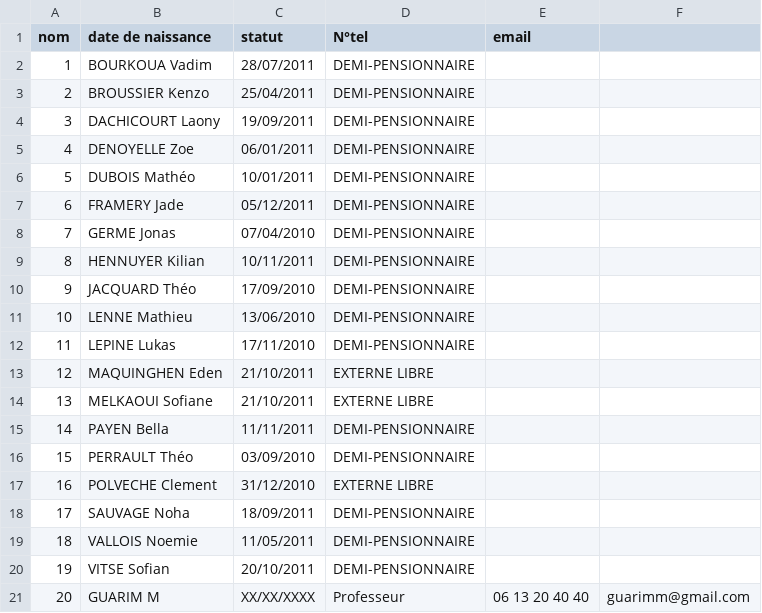
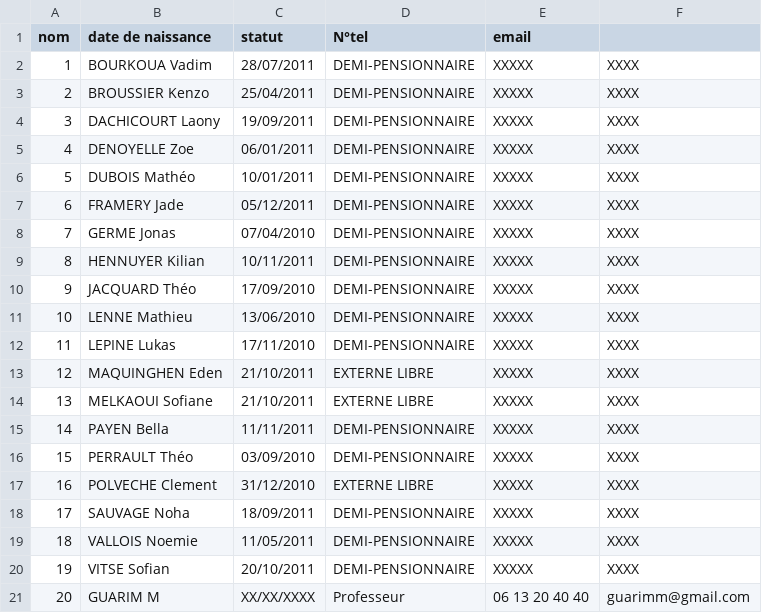
Before and after one commit to guarim/Reco-eleves, a CSV file: personnel.csv, drawn as a sheet.

Commit message:
Update personnel.csv

```diff
--- a/personnel.csv
+++ b/personnel.csv
@@ -1,21 +1,21 @@
 nom, date de naissance, statut, N°tel, email
-1,	BOURKOUA Vadim,	28/07/2011,	DEMI-PENSIONNAIRE,
-2,	BROUSSIER Kenzo,	25/04/2011,	DEMI-PENSIONNAIRE,
-3,	DACHICOURT Laony,	19/09/2011,	DEMI-PENSIONNAIRE,
-4,	DENOYELLE Zoe	, 06/01/2011,	DEMI-PENSIONNAIRE
-5,	DUBOIS Mathéo,	10/01/2011,	DEMI-PENSIONNAIRE,
-6,	FRAMERY Jade,	05/12/2011,	DEMI-PENSIONNAIRE,
-7,	GERME Jonas,	07/04/2010,	DEMI-PENSIONNAIRE,
-8,	HENNUYER Kilian,	10/11/2011,	DEMI-PENSIONNAIRE,
-9,	JACQUARD Théo,	17/09/2010,	DEMI-PENSIONNAIRE,
-10,	LENNE Mathieu,	13/06/2010,	DEMI-PENSIONNAIRE,
-11,	LEPINE Lukas,	17/11/2010,	DEMI-PENSIONNAIRE,
-12,	MAQUINGHEN Eden,	21/10/2011,	EXTERNE LIBRE,
-13,	MELKAOUI Sofiane,	21/10/2011,	EXTERNE LIBRE,
-14,	PAYEN Bella,	11/11/2011,	DEMI-PENSIONNAIRE,
-15,	PERRAULT Théo	, 03/09/2010,	DEMI-PENSIONNAIRE,
-16,	POLVECHE Clement,	31/12/2010,	EXTERNE LIBRE,
-17,	SAUVAGE Noha	, 18/09/2011,	DEMI-PENSIONNAIRE,
-18,	VALLOIS Noemie,	11/05/2011,	DEMI-PENSIONNAIRE,
-19,	VITSE Sofian,	20/10/2011,	DEMI-PENSIONNAIRE,
+1,	BOURKOUA Vadim,	28/07/2011,	DEMI-PENSIONNAIRE, XXXXX, XXXX,
+2,	BROUSSIER Kenzo,	25/04/2011,	DEMI-PENSIONNAIRE, XXXXX, XXXX,
+3,	DACHICOURT Laony,	19/09/2011,	DEMI-PENSIONNAIRE, XXXXX, XXXX,
+4,	DENOYELLE Zoe	, 06/01/2011,	DEMI-PENSIONNAIRE, XXXXX, XXXX,
+5,	DUBOIS Mathéo,	10/01/2011,	DEMI-PENSIONNAIRE, XXXXX, XXXX,
+6,	FRAMERY Jade,	05/12/2011,	DEMI-PENSIONNAIRE, XXXXX, XXXX,
+7,	GERME Jonas,	07/04/2010,	DEMI-PENSIONNAIRE, XXXXX, XXXX,
+8,	HENNUYER Kilian,	10/11/2011,	DEMI-PENSIONNAIRE, XXXXX, XXXX,
+9,	JACQUARD Théo,	17/09/2010,	DEMI-PENSIONNAIRE, XXXXX, XXXX,
+10,	LENNE Mathieu,	13/06/2010,	DEMI-PENSIONNAIRE, XXXXX, XXXX,
+11,	LEPINE Lukas,	17/11/2010,	DEMI-PENSIONNAIRE, XXXXX, XXXX,
+12,	MAQUINGHEN Eden,	21/10/2011,	EXTERNE LIBRE, XXXXX, XXXX,
+13,	MELKAOUI Sofiane,	21/10/2011,	EXTERNE LIBRE, XXXXX, XXXX,
+14,	PAYEN Bella,	11/11/2011,	DEMI-PENSIONNAIRE, XXXXX, XXXX,
+15,	PERRAULT Théo	, 03/09/2010,	DEMI-PENSIONNAIRE, XXXXX, XXXX,
+16,	POLVECHE Clement,	31/12/2010,	EXTERNE LIBRE, XXXXX, XXXX,
+17,	SAUVAGE Noha	, 18/09/2011,	DEMI-PENSIONNAIRE, XXXXX, XXXX,
+18,	VALLOIS Noemie,	11/05/2011,	DEMI-PENSIONNAIRE, XXXXX, XXXX,
+19,	VITSE Sofian,	20/10/2011,	DEMI-PENSIONNAIRE, XXXXX, XXXX,
 20, GUARIM M, XX/XX/XXXX,  Professeur, 06 13 20 40 40, guarimm@gmail.com,
```
